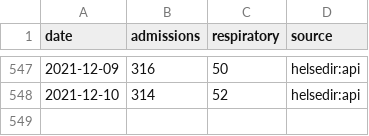
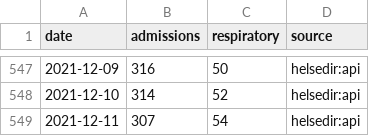
Before and after one commit to frefrik/covid19norge-data, a CSV file: data/hospitalized.csv, drawn as a sheet; only a part is shown, gaps mark what is left out.

```diff
--- a/data/hospitalized.csv
+++ b/data/hospitalized.csv
@@ -548 +548,2 @@ date,admissions,respiratory,source
 2021-12-10,314,52,helsedir:api
+2021-12-11,307,54,helsedir:api
```
Also changed, not shown: 3 other files.
